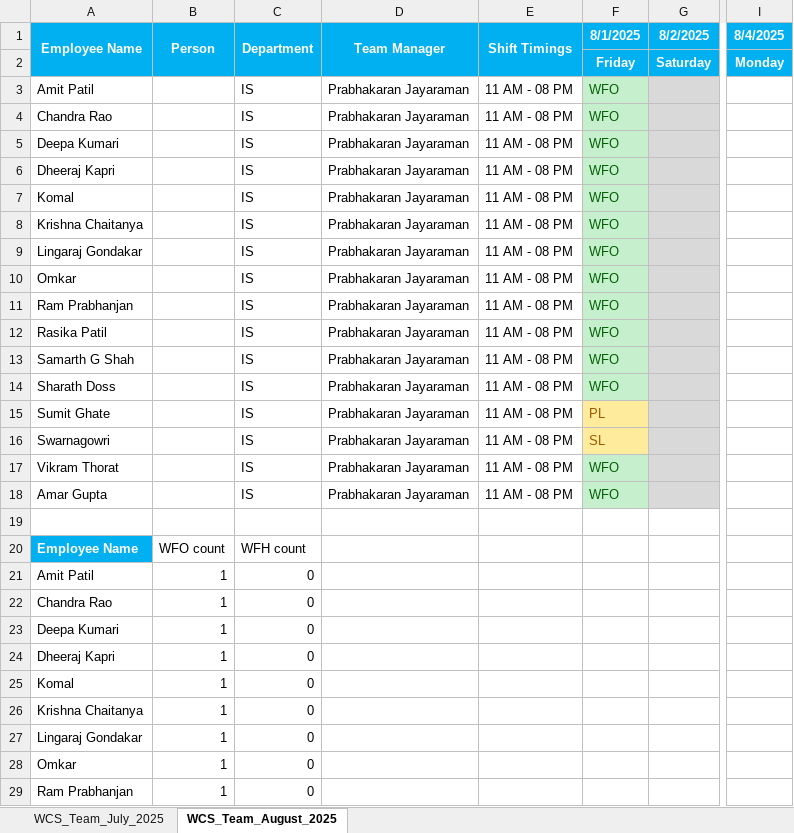
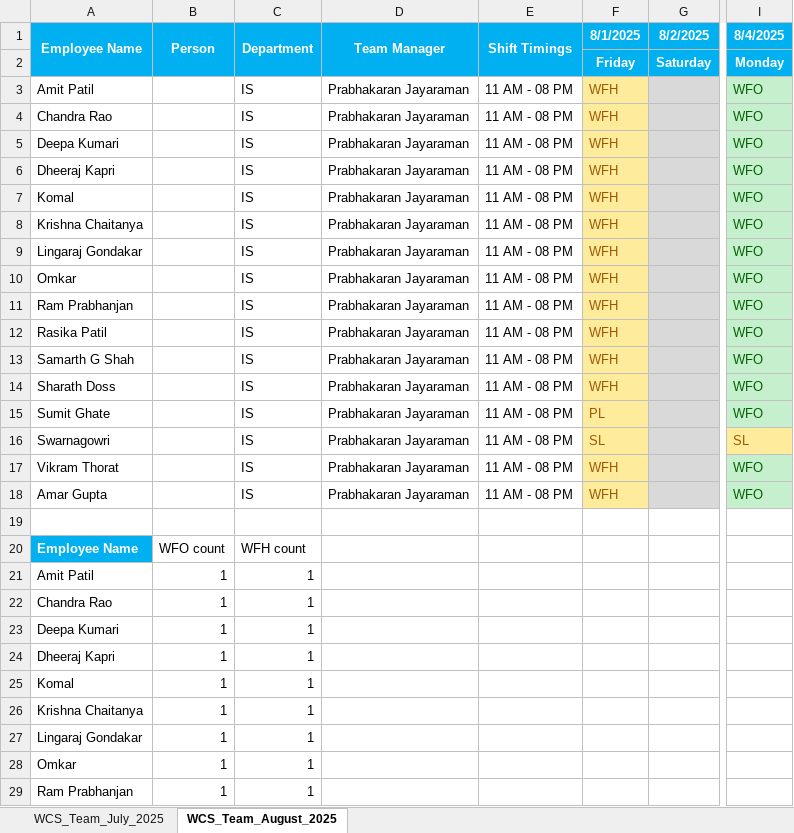
Before and after one commit to rethinsilvester/wfo-tracker, an Excel workbook: data/wcs-dev/WCS_DEV_tracker.xlsx, sheet WCS_Team_August_2025, drawn as a sheet; only a part is shown, gaps mark what is left out; values as stored, in another font and other column widths than the file's, no borders; conditional formats not drawn; the diff covers the shown part only; the diff names each change by its address in the sheet, - before the commit and + after, or states it on an @@ line.

```diff
--- a/data/wcs-dev/WCS_DEV_tracker.xlsx (sheet WCS_Team_August_2025)
+++ b/data/wcs-dev/WCS_DEV_tracker.xlsx (sheet WCS_Team_August_2025)
-F3:F14 (8/1/2025): WFO
+F3:F14 (8/1/2025): WFH
@@ F3:F14 fill: #C6EFCE → #FFEB9C, text colour: #006100 → #9C5700 @@
-I3:I15 (8/4/2025): (empty)
+I3:I15 (8/4/2025): WFO
-I3:I15 fill: none
+I3:I15 fill: #C6EFCE
-I16 (8/4/2025): (empty)
+I16 (8/4/2025): SL
-I16 fill: none
+I16 fill: #FFEB9C
-F17:F18 (8/1/2025): WFO
+F17:F18 (8/1/2025): WFH
@@ F17:F18 fill: #C6EFCE → #FFEB9C, text colour: #006100 → #9C5700 @@
-I17:I18 (8/4/2025): (empty)
+I17:I18 (8/4/2025): WFO
-I17:I18 fill: none
+I17:I18 fill: #C6EFCE
-C21:C29 (Department): 0
+C21:C29 (Department): 1
```
Also changed, not shown: 6 edited cells elsewhere in this sheet, data/uv-wcs/App_Admin_UV-WCS.xlsx.
